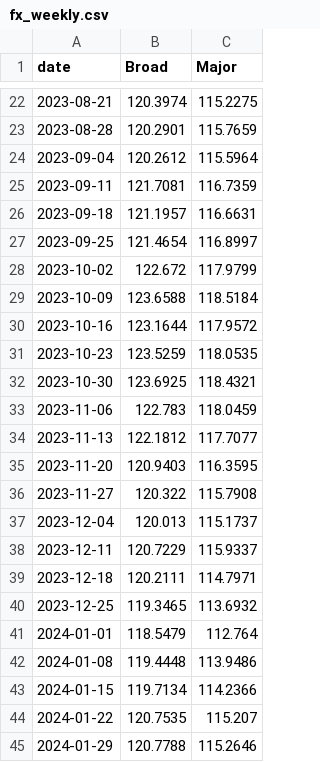
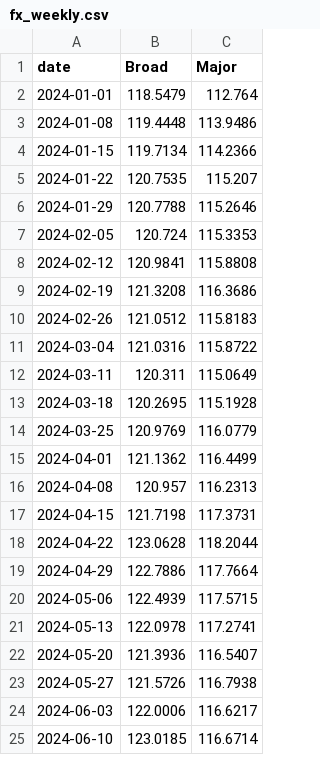
Before and after one commit to bdecon/bdecon.github.io, a CSV file: files/fx_weekly.csv, drawn as a sheet; only a part is shown, gaps mark what is left out; the shorter side is filled out with more unchanged rows; the diff covers the shown part only.

```diff
--- a/files/fx_weekly.csv
+++ b/files/fx_weekly.csv
@@ -22,20 +2 @@ date,Broad,Major
-2023-08-21,120.3974,115.2275
-2023-08-28,120.2901,115.7659
-2023-09-04,120.2612,115.5964
-2023-09-11,121.7081,116.7359
-2023-09-18,121.1957,116.6631
-2023-09-25,121.4654,116.8997
-2023-10-02,122.672,117.9799
-2023-10-09,123.6588,118.5184
-2023-10-16,123.1644,117.9572
-2023-10-23,123.5259,118.0535
-2023-10-30,123.6925,118.4321
-2023-11-06,122.783,118.0459
-2023-11-13,122.1812,117.7077
-2023-11-20,120.9403,116.3595
-2023-11-27,120.322,115.7908
-2023-12-04,120.013,115.1737
-2023-12-11,120.7229,115.9337
-2023-12-18,120.2111,114.7971
-2023-12-25,119.3465,113.6932
 2024-01-01,118.5479,112.764
```
Also changed, not shown: 1 added row, 20 removed rows and 2 edited cells elsewhere in this file, files/ffrate.csv, files/fx.csv, 7 other files.
